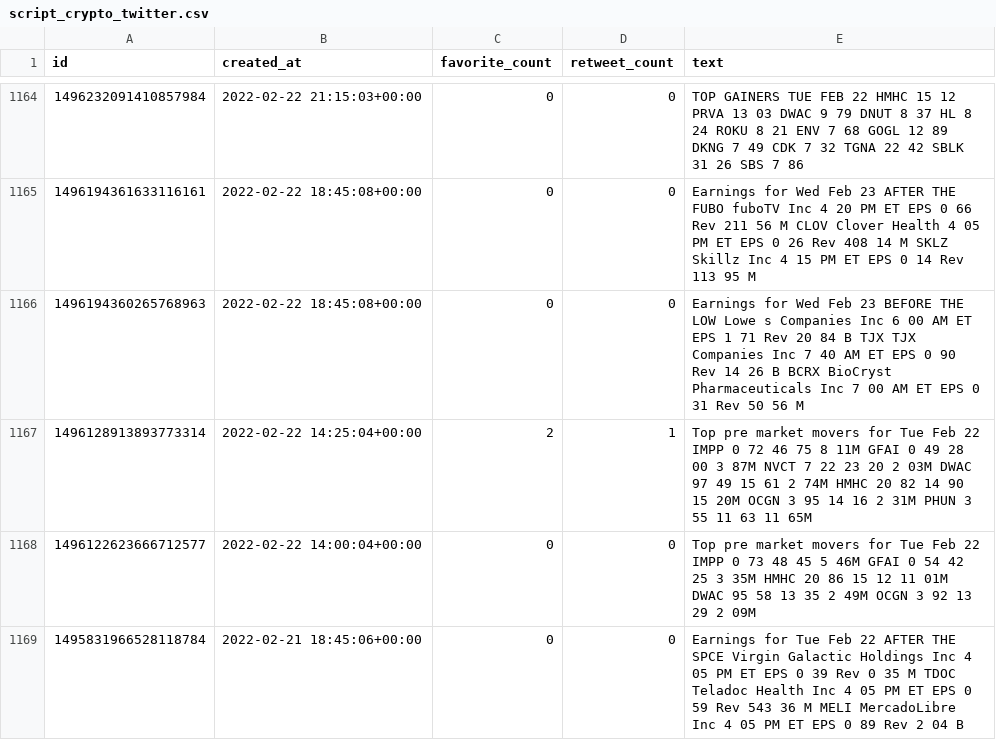
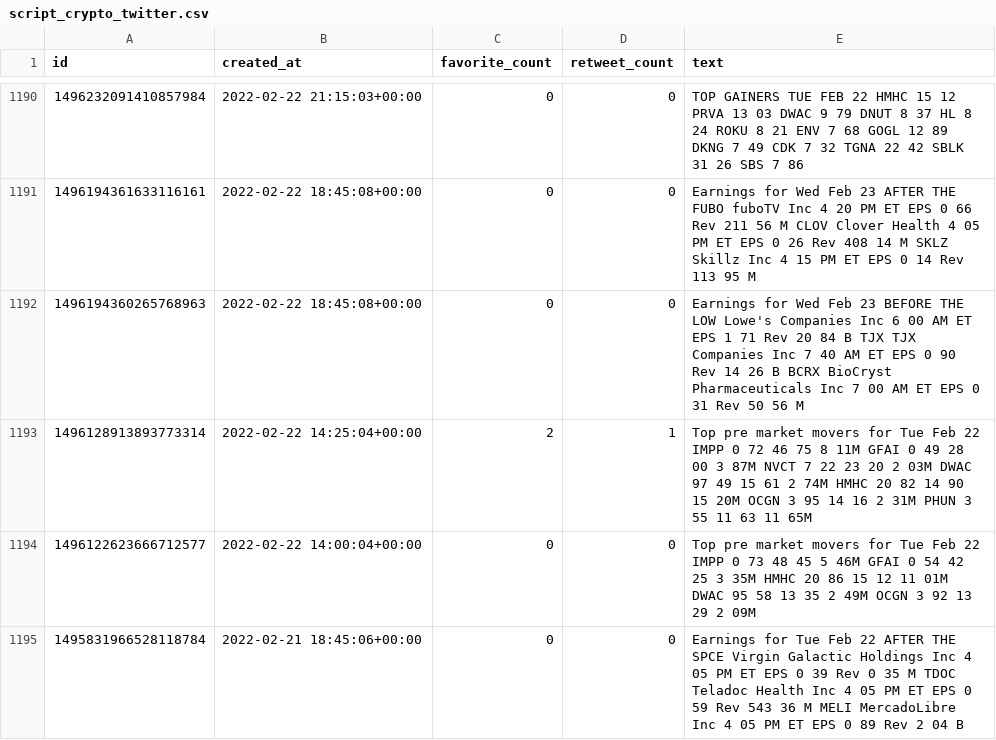
Before and after one commit to KeatonSpiller/Sentiment_Analysis, a CSV file: Stock_Market/data/short_term/script_crypto_twitter.csv, drawn as a sheet; only a part is shown, gaps mark what is left out; the diff covers the shown part only.

```diff
--- a/Stock_Market/data/short_term/script_crypto_twitter.csv
+++ b/Stock_Market/data/short_term/script_crypto_twitter.csv
@@ -1165,3 +1191,3 @@ id,created_at,favorite_count,retweet_count,text
 1496194361633116161,2022-02-22 18:45:08+00:00,0,0,Earnings for Wed Feb 23 AFTER THE FUBO fuboTV Inc 4 20 PM ET EPS 0 66 Rev 211 56 M CLOV Clover Health 4 05 PM ET EPS 0 26 Rev 408 14 M SKLZ Skillz Inc 4 15 PM ET EPS 0 14 Rev 113 95 M
-1496194360265768963,2022-02-22 18:45:08+00:00,0,0,Earnings for Wed Feb 23 BEFORE THE LOW Lowe s Companies Inc 6 00 AM ET EPS 1 71 Rev 20 84 B TJX TJX Companies Inc 7 40 AM ET EPS 0 90 Rev 14 26 B BCRX BioCryst Pharmaceuticals Inc 7 00 AM ET EPS 0 31 Rev 50 56 M
+1496194360265768963,2022-02-22 18:45:08+00:00,0,0,Earnings for Wed Feb 23 BEFORE THE LOW Lowe's Companies Inc 6 00 AM ET EPS 1 71 Rev 20 84 B TJX TJX Companies Inc 7 40 AM ET EPS 0 90 Rev 14 26 B BCRX BioCryst Pharmaceuticals Inc 7 00 AM ET EPS 0 31 Rev 50 56 M
 1496128913893773314,2022-02-22 14:25:04+00:00,2,1,Top pre market movers for Tue Feb 22 IMPP 0 72 46 75 8 11M GFAI 0 49 28 00 3 87M NVCT 7 22 23 20 2 03M DWAC 97 49 15 61 2 74M HMHC 20 82 14 90 15 20M OCGN 3 95 14 16 2 31M PHUN 3 55 11 63 11 65M
```
Also changed, not shown: 26 added rows and 41 edited cells elsewhere in this file, Stock_Market/data/long_term/EconguyRosie_twitter.csv, Stock_Market/data/short_term/DipFinding_twitter.csv, 35 other files.
